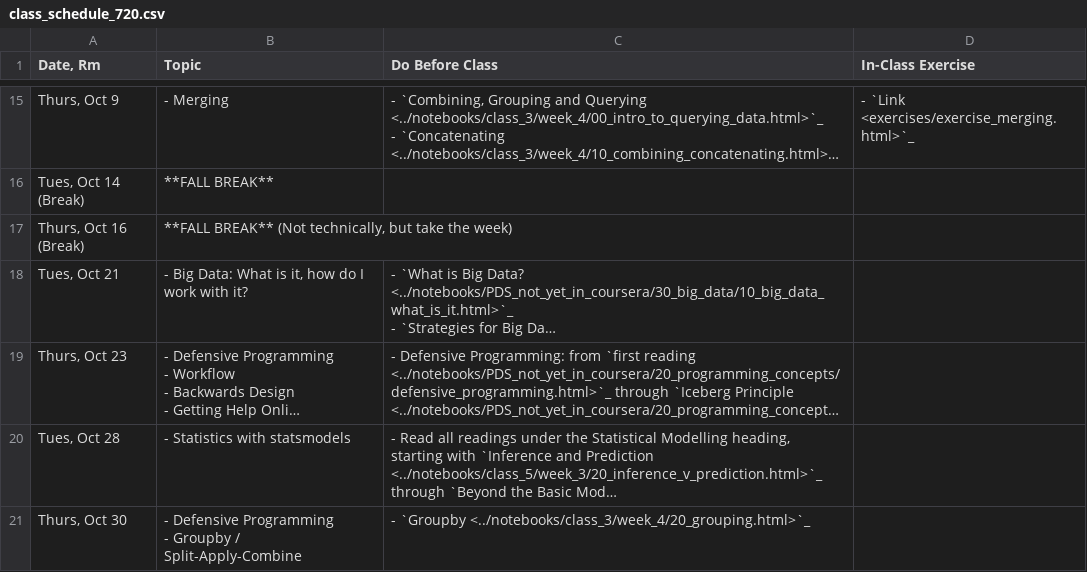
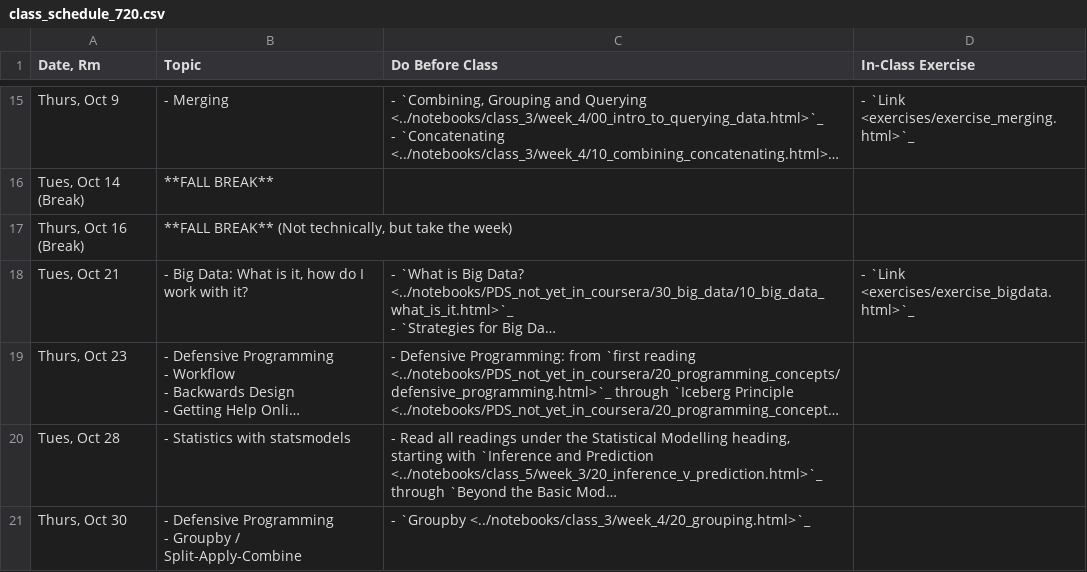
Before and after one commit to nickeubank/practicaldatascience_book, a CSV file: ids720_specific/class_schedule_720.csv, drawn as a sheet; only a part is shown, gaps mark what is left out; long unchanged cells end in …; the diff names each change by its address in the sheet, - before the commit and + after, or states it on an @@ line.

Commit message:
add big data

```diff
--- a/ids720_specific/class_schedule_720.csv
+++ b/ids720_specific/class_schedule_720.csv
-D18 (In-Class Exercise): (empty)
+D18 (In-Class Exercise): - `Link <exercises/exercise_bigdata.html>`_
```
Also changed, not shown: 19 other files.
